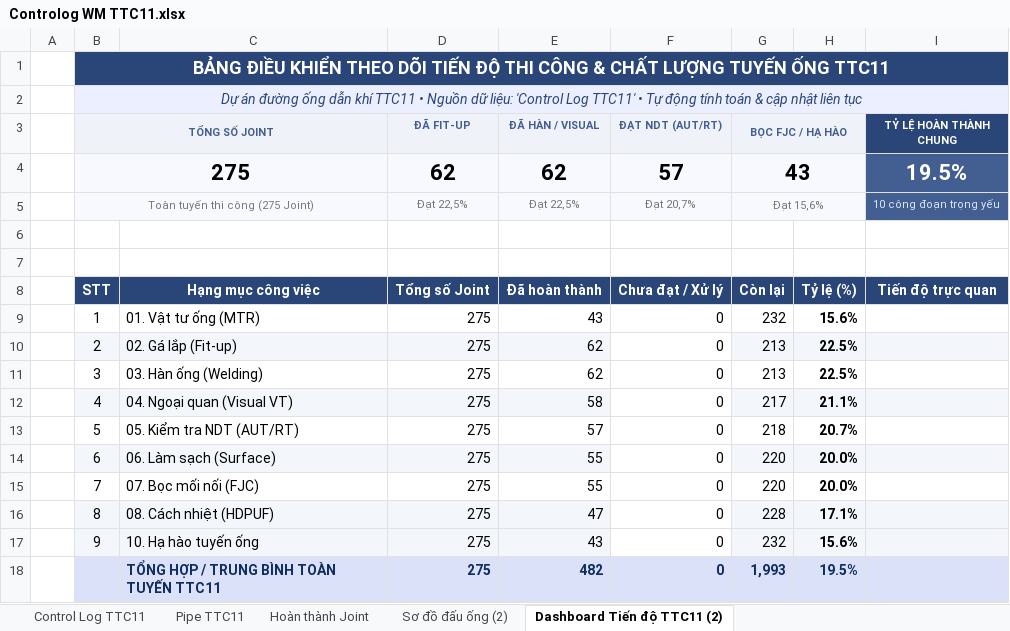
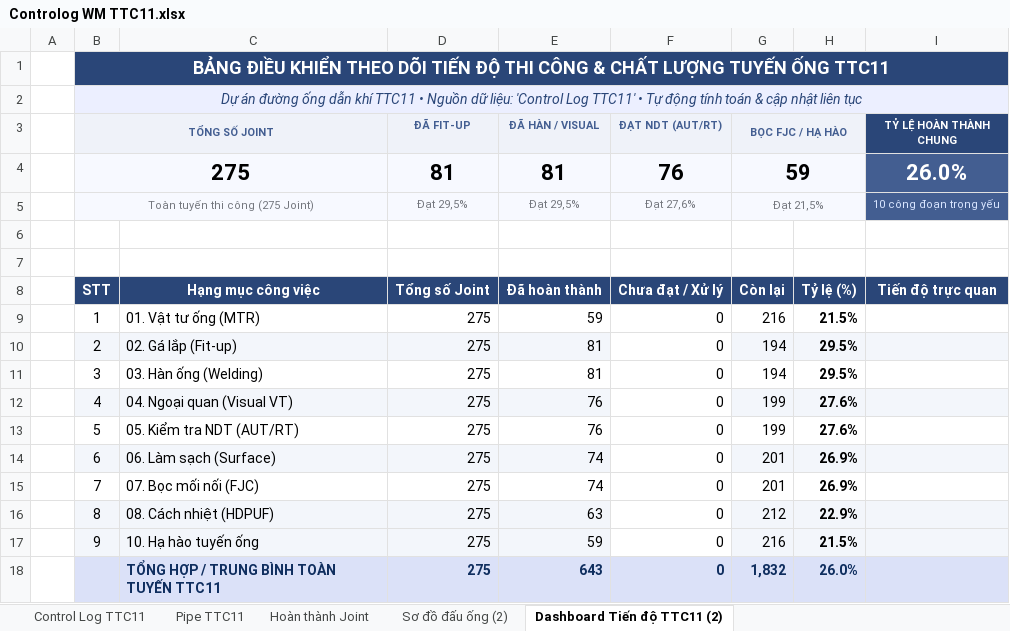
Before and after one commit to letruong28491-dotcom/Fome-rp-rfi-block-b, an Excel workbook: Fome_Sites/TTC11/Fome_Web_Data/Controlog WM TTC11.xlsx, sheet Dashboard Tiến độ TTC11 (2), drawn as a sheet; values as stored, in another font and other column widths than the file's, no borders; charts and pictures not drawn; the diff names each change by its address in the sheet, - before the commit and + after, or states it on an @@ line.

```diff
--- a/Fome_Sites/TTC11/Fome_Web_Data/Controlog WM TTC11.xlsx (sheet Dashboard Tiến độ TTC11 (2))
+++ b/Fome_Sites/TTC11/Fome_Web_Data/Controlog WM TTC11.xlsx (sheet Dashboard Tiến độ TTC11 (2))
-D4 (ĐÃ FIT-UP): 62
+D4 (ĐÃ FIT-UP): 81
-E4 (ĐÃ HÀN / VISUAL): 62
+E4 (ĐÃ HÀN / VISUAL): 81
-F4 (ĐẠT NDT (AUT/RT)): 57
+F4 (ĐẠT NDT (AUT/RT)): 76
-G4 (BỌC FJC / HẠ HÀO): 43
+G4 (BỌC FJC / HẠ HÀO): 59
-I4 (TỶ LỆ HOÀN THÀNH CHUNG): 19.5%
+I4 (TỶ LỆ HOÀN THÀNH CHUNG): 26.0%
-D5 (ĐÃ FIT-UP): Đạt 22,5%
+D5 (ĐÃ FIT-UP): Đạt 29,5%
-E5 (ĐÃ HÀN / VISUAL): Đạt 22,5%
+E5 (ĐÃ HÀN / VISUAL): Đạt 29,5%
-F5 (ĐẠT NDT (AUT/RT)): Đạt 20,7%
+F5 (ĐẠT NDT (AUT/RT)): Đạt 27,6%
-G5 (BỌC FJC / HẠ HÀO): Đạt 15,6%
+G5 (BỌC FJC / HẠ HÀO): Đạt 21,5%
-E9 (ĐÃ HÀN / VISUAL): 43
+E9 (ĐÃ HÀN / VISUAL): 59
-G9 (BỌC FJC / HẠ HÀO): 232
+G9 (BỌC FJC / HẠ HÀO): 216
-H9: 15.6%
+H9: 21.5%
-E10:E11 (ĐÃ HÀN / VISUAL): 62
+E10:E11 (ĐÃ HÀN / VISUAL): 81
-G10:G11 (BỌC FJC / HẠ HÀO): 213
+G10:G11 (BỌC FJC / HẠ HÀO): 194
-H10:H11: 22.5%
+H10:H11: 29.5%
-E12 (ĐÃ HÀN / VISUAL): 58
+E12 (ĐÃ HÀN / VISUAL): 76
-G12 (BỌC FJC / HẠ HÀO): 217
+G12 (BỌC FJC / HẠ HÀO): 199
-H12: 21.1%
+H12: 27.6%
-E13 (ĐÃ HÀN / VISUAL): 57
+E13 (ĐÃ HÀN / VISUAL): 76
-G13 (BỌC FJC / HẠ HÀO): 218
+G13 (BỌC FJC / HẠ HÀO): 199
-H13: 20.7%
+H13: 27.6%
-E14:E15 (ĐÃ HÀN / VISUAL): 55
+E14:E15 (ĐÃ HÀN / VISUAL): 74
-G14:G15 (BỌC FJC / HẠ HÀO): 220
+G14:G15 (BỌC FJC / HẠ HÀO): 201
-H14:H15: 20.0%
+H14:H15: 26.9%
-E16 (ĐÃ HÀN / VISUAL): 47
+E16 (ĐÃ HÀN / VISUAL): 63
-G16 (BỌC FJC / HẠ HÀO): 228
+G16 (BỌC FJC / HẠ HÀO): 212
-H16: 17.1%
+H16: 22.9%
-E17 (ĐÃ HÀN / VISUAL): 43
+E17 (ĐÃ HÀN / VISUAL): 59
-G17 (BỌC FJC / HẠ HÀO): 232
+G17 (BỌC FJC / HẠ HÀO): 216
-H17: 15.6%
+H17: 21.5%
-E18 (ĐÃ HÀN / VISUAL): 482
+E18 (ĐÃ HÀN / VISUAL): 643
-G18 (BỌC FJC / HẠ HÀO): 1,993
+G18 (BỌC FJC / HẠ HÀO): 1,832
-H18: 19.5%
+H18: 26.0%
```
Also changed, not shown: sheet Control Log TTC11, sheet Hoàn thành Joint, sheet Pipe TTC11, formulas that keep their value, hidden cells, charts or pictures, Fome_Sites/TTC11/Fome_Web_Data/FORM CHOOSE REPORT - TTC11.xlsx, Fome_Sites/TTC11/RP/10.RP -MTR.xlsx, 5 other files.
